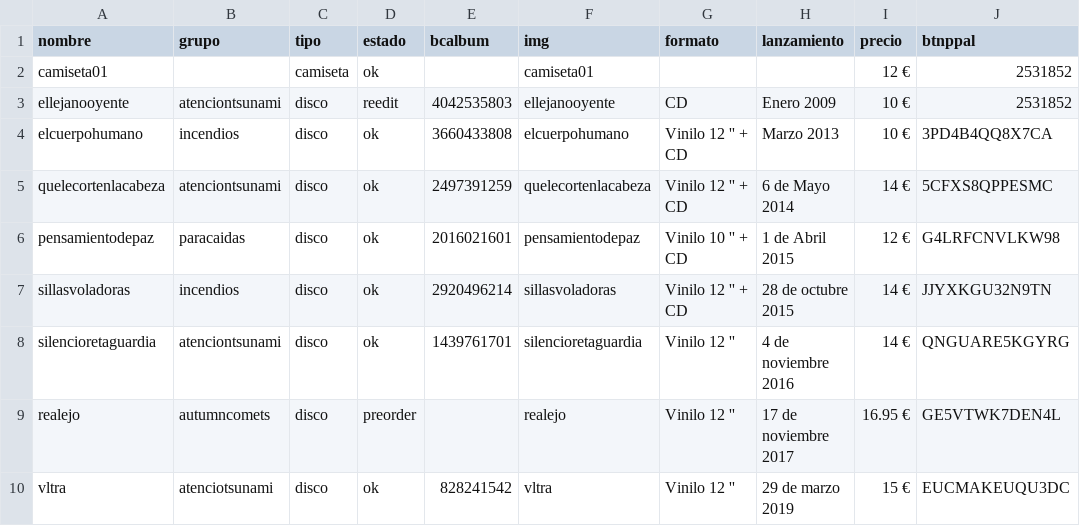
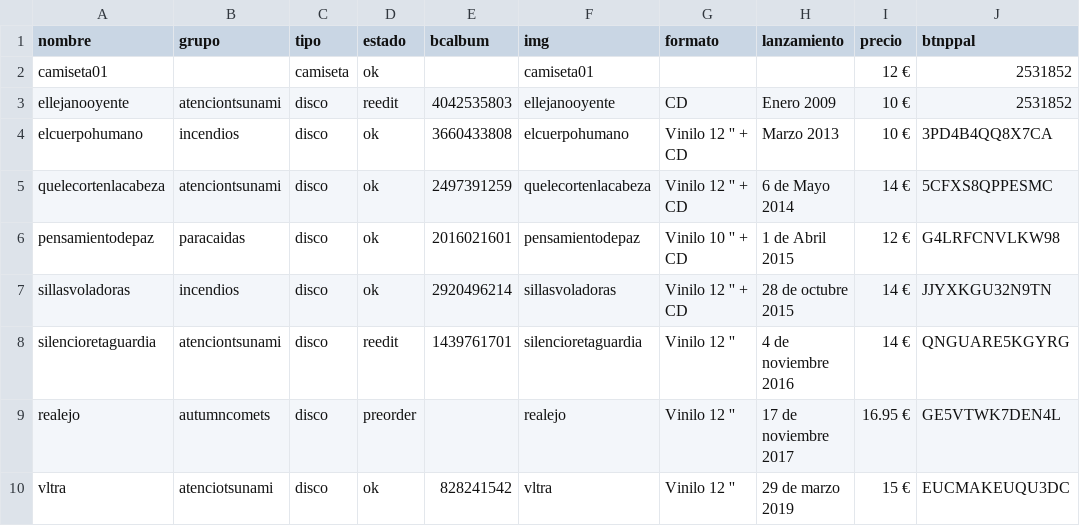
Before and after one commit to ignaciojimenez/recordsdelmundo-site, a CSV file: tienda/productos.csv, drawn as a sheet.

```diff
--- a/tienda/productos.csv
+++ b/tienda/productos.csv
@@ -7,3 +7,3 @@ pensamientodepaz,paracaidas,disco,ok,2016021601,pensamientodepaz,Vinilo 10 '' +
 sillasvoladoras,incendios,disco,ok,2920496214,sillasvoladoras,Vinilo 12 '' + CD,28 de octubre 2015,14 €,JJYXKGU32N9TN
-silencioretaguardia,atenciontsunami,disco,ok,1439761701,silencioretaguardia,Vinilo 12 '',4 de noviembre 2016,14 €,QNGUARE5KGYRG
+silencioretaguardia,atenciontsunami,disco,reedit,1439761701,silencioretaguardia,Vinilo 12 '',4 de noviembre 2016,14 €,QNGUARE5KGYRG
 realejo,autumncomets,disco,preorder,,realejo,Vinilo 12 '',17 de noviembre 2017,16.95 €,GE5VTWK7DEN4L
```
Also changed, not shown: 1 other file.
